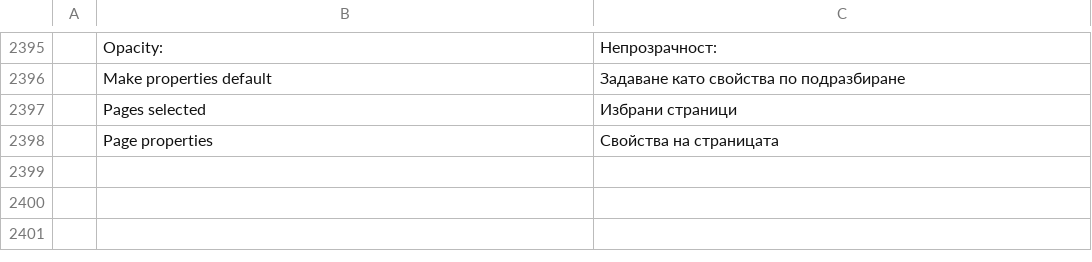
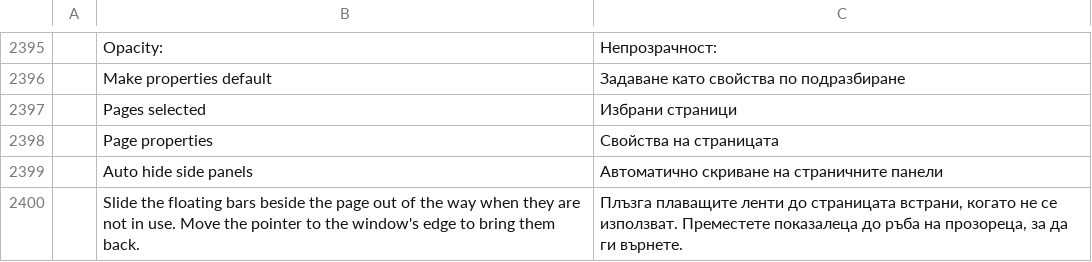
Before and after one commit to OddTony/clone.pdfcraft, a TSV file: crates/ui-egui/src/i18n/bg.tsv, drawn as a sheet; only a part is shown, gaps mark what is left out; the diff names each change by its address in the sheet, - before the commit and + after, or states it on an @@ line.

```diff
--- a/crates/ui-egui/src/i18n/bg.tsv
+++ b/crates/ui-egui/src/i18n/bg.tsv
+row 2399:  | Auto hide side panels | Автоматично скриване на страничните панели
+row 2400:  | Slide the floating bars beside the page out of the way when they are not in use. Move the pointer to the window's edge to bring them back. | Плъзга плаващите ленти до страницата встрани, когато не се използват. Преместете показалеца до ръба на прозореца, за да ги върнете.
```
Also changed, not shown: crates/ui-egui/src/i18n/ar.tsv, crates/ui-egui/src/i18n/ja.tsv, 20 other files.
